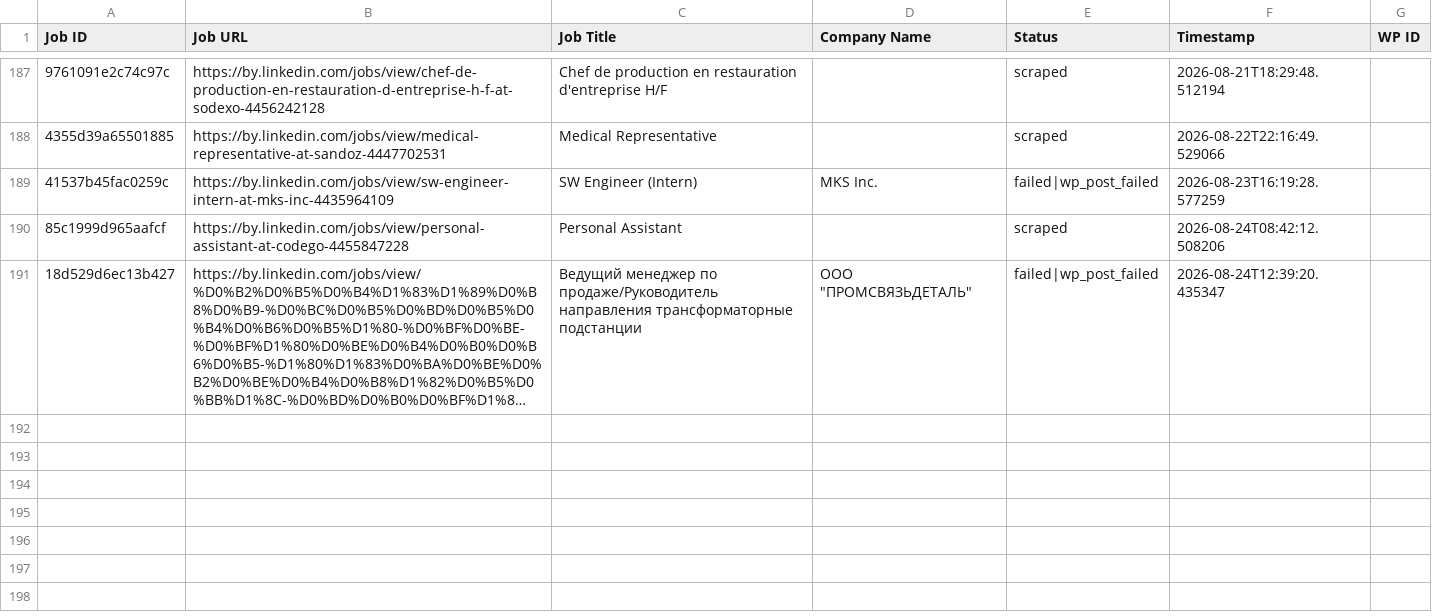
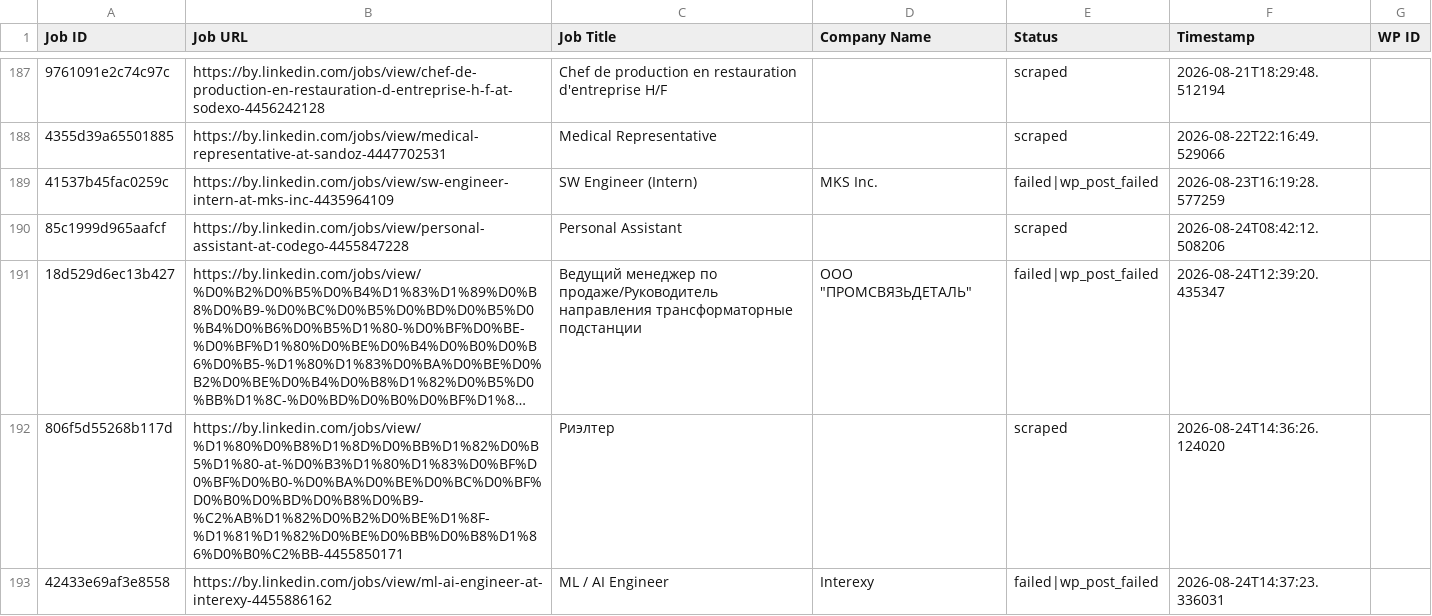
Before and after one commit to mimusdesign/by, a CSV file: processed_jobs.csv, drawn as a sheet; only a part is shown, gaps mark what is left out; long unchanged cells end in …; the diff names each change by its address in the sheet, - before the commit and + after, or states it on an @@ line.

```diff
--- a/processed_jobs.csv
+++ b/processed_jobs.csv
+row 192: 806f5d55268b117d | https://by.linkedin.com/jobs/view/%D1%80%D0%B8%D1%8D%D0%BB%D1%82%D0%B5%D1%80-at-%D0%B3%D1%80%D1%83%D0%BF%D0%BF%D0%B0-%D0%BA%D0%BE%D0%BC%D0%BF%D0%B0%D0%BD%D0%B8%D0%B9-%C2%AB%D1%82%D0%B2%D0%BE%D1%8F-%D1%81%D1%82%D0%BE%D0%BB%D0%B8%D1%86%D0%B0%C2%BB-4455850171 | Риэлтер |  | scraped | 2026-08-24T14:36:26.124020
+row 193: 42433e69af3e8558 | https://by.linkedin.com/jobs/view/ml-ai-engineer-at-interexy-4455886162 | ML / AI Engineer | Interexy | failed|wp_post_failed | 2026-08-24T14:37:23.336031
```
